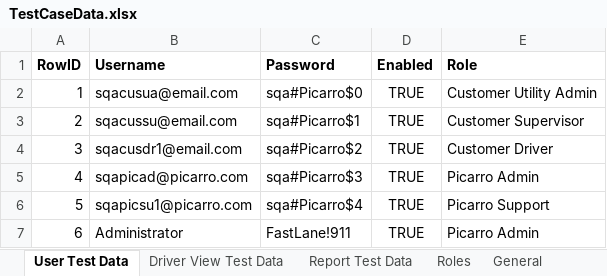
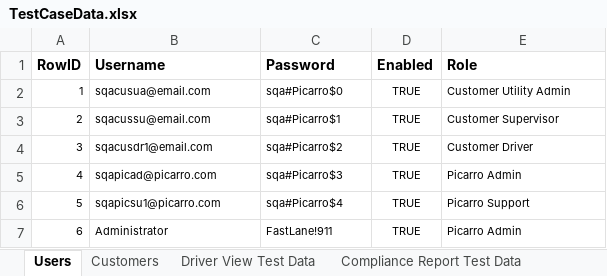
Before and after one commit to SXiang/JUnitWebTest, an Excel workbook: selenium-wd/data/TestCaseData.xlsx, sheet Users, drawn as a sheet; values as stored, in another font and other column widths than the file's, no borders; the diff names each change by its address in the sheet, - before the commit and + after, or states it on an @@ line.

Commit message:
US1351 - Implemented addReports action and added method stubs for different Compliance report actions to enable reading test cases from Excel

```diff
--- a/selenium-wd/data/TestCaseData.xlsx (sheet Users)
+++ b/selenium-wd/data/TestCaseData.xlsx (sheet Users)
-sheet tab: User Test Data
+sheet tab: Users
-sheet tab: Report Test Data
+sheet tab: Compliance Report Test Data
+sheet tab: Customers
@@ A2:E7 text size: smaller @@
```
Also changed, not shown: sheet Compliance Report Test Data, sheet Driver View Test Data, other sheet tabs, selenium-wd/data/TestCases.xlsx, 17 other files.
